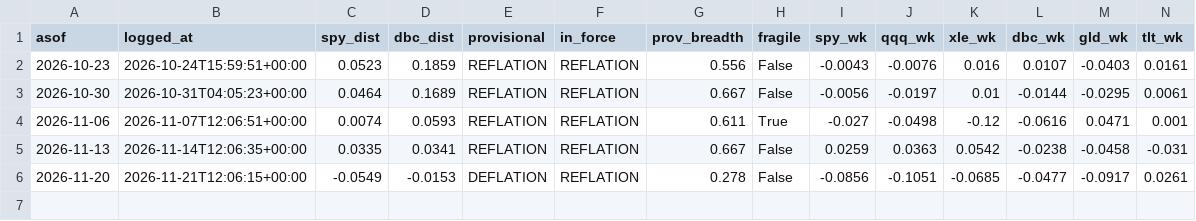
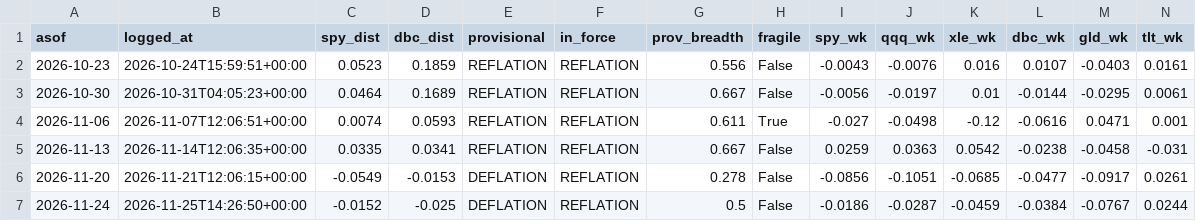
Before and after one commit to HoldenCole/IBKRTradingBot, a CSV file: paper/weekly.csv, drawn as a sheet; only a part is shown; rows hold the shown columns only; the diff names each change by its address in the sheet, - before the commit and + after, or states it on an @@ line.

```diff
--- a/paper/weekly.csv
+++ b/paper/weekly.csv
+row 7: 2026-11-24 | 2026-11-25T14:26:50+00:00 | -0.0152 | -0.025 | DEFLATION | REFLATION | 0.5 | False | -0.0186 | -0.0287 | -0.0459 | -0.0384 | -0.0767 | 0.0244
```
Also changed, not shown: paper/swing_daily.csv, paper/trend_cycle.csv, 1 other file.
